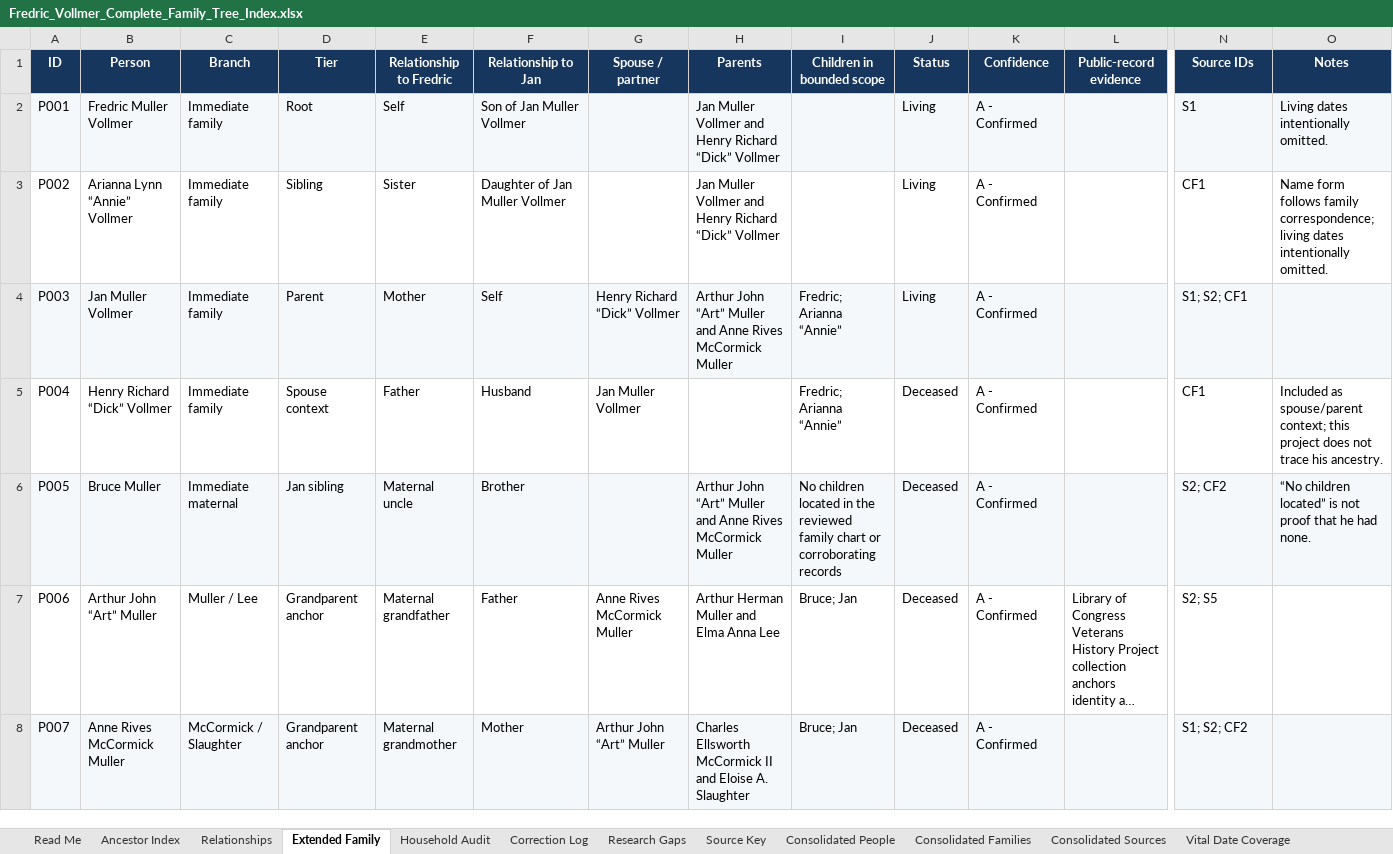
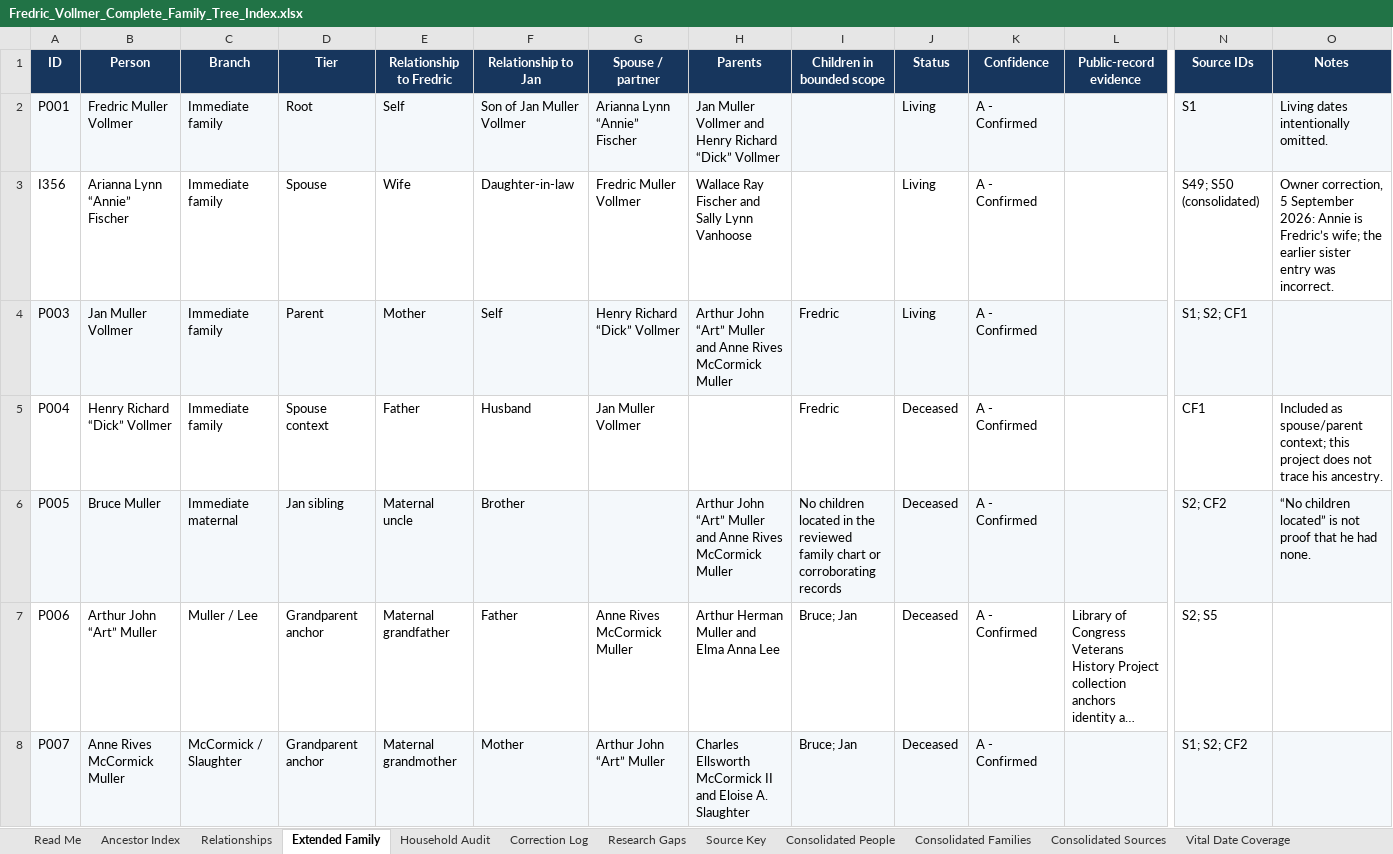
Before and after one commit to fredvollmer/familytree, an Excel workbook: original-data/final-family-tree/Fredric_Vollmer_Complete_Family_Tree_Index.xlsx, sheet Extended Family, drawn as a sheet; only a part is shown, gaps mark what is left out; long unchanged cells end in …; values as stored, in another font and other column widths than the file's, no borders; table styles not drawn; removed rows and columns are numbered as before the commit, all else as after; rows hold the shown columns only; the diff names each change by its address in the sheet, - before the commit and + after, or states it on an @@ line.

Commit message:
Connect spouses in tree and correct Annie Fischer identity

```diff
--- a/original-data/final-family-tree/Fredric_Vollmer_Complete_Family_Tree_Index.xlsx (sheet Extended Family)
+++ b/original-data/final-family-tree/Fredric_Vollmer_Complete_Family_Tree_Index.xlsx (sheet Extended Family)
-G2 (Spouse / partner): (empty)
+G2 (Spouse / partner): Arianna Lynn “Annie” Fischer
-row 3: P002 | Arianna Lynn “Annie” Vollmer | Immediate family | Sibling | Sister | Daughter of Jan Muller Vollmer |  | Jan Muller Vollmer and Henry Richard “Dick” Vollmer |  | Living | A - Confirmed |  | CF1 | Name form follows family correspondence; living dates intentionally omitted.
+row 3: I356 | Arianna Lynn “Annie” Fischer | Immediate family | Spouse | Wife | Daughter-in-law | Fredric Muller Vollmer | Wallace Ray Fischer and Sally Lynn Vanhoose |  | Living | A - Confirmed |  | S49; S50 (consolidated) | Owner correction, 5 September 2026: Annie is Fredric’s wife; the earlier sister entry was incorrect.
-I4:I5 (Children in bounded scope): Fredric; Arianna “Annie”
+I4:I5 (Children in bounded scope): Fredric
```
Also changed, not shown: sheet Consolidated Overview, sheet Consolidated People, sheet Media Audit, sheet Vital Date Coverage, sheet Occupation Coverage, sheet Consolidated Families, 2 more sheets, charts or pictures, 24 other files.
